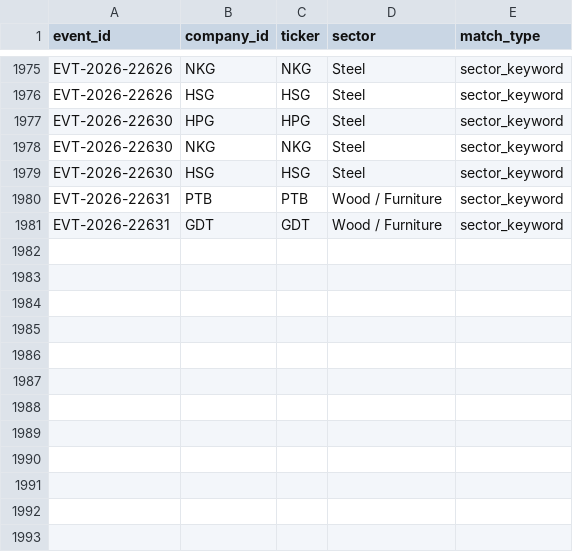
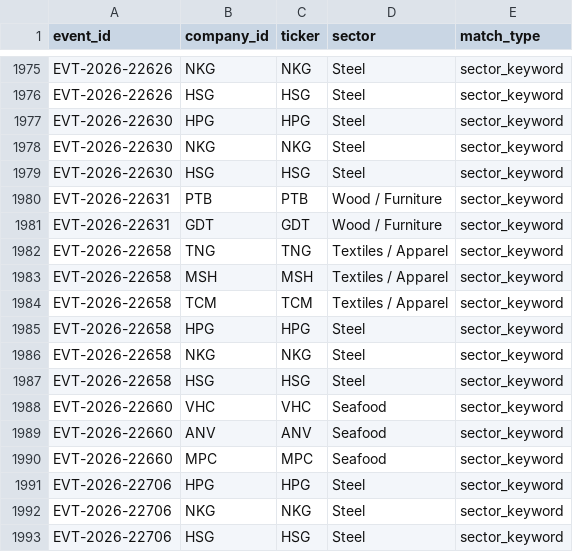
Before and after one commit to huyennguyenthai2409-arch/us-trade-monitor, a CSV file: data/event_company.csv, drawn as a sheet; only a part is shown, gaps mark what is left out; the diff names each change by its address in the sheet, - before the commit and + after, or states it on an @@ line.

```diff
--- a/data/event_company.csv
+++ b/data/event_company.csv
+row 1982: EVT-2026-22658 | TNG | TNG | Textiles / Apparel | sector_keyword
+row 1983: EVT-2026-22658 | MSH | MSH | Textiles / Apparel | sector_keyword
+row 1984: EVT-2026-22658 | TCM | TCM | Textiles / Apparel | sector_keyword
+row 1985: EVT-2026-22658 | HPG | HPG | Steel | sector_keyword
+row 1986: EVT-2026-22658 | NKG | NKG | Steel | sector_keyword
+row 1987: EVT-2026-22658 | HSG | HSG | Steel | sector_keyword
+row 1988: EVT-2026-22660 | VHC | VHC | Seafood | sector_keyword
+row 1989: EVT-2026-22660 | ANV | ANV | Seafood | sector_keyword
+row 1990: EVT-2026-22660 | MPC | MPC | Seafood | sector_keyword
+row 1991: EVT-2026-22706 | HPG | HPG | Steel | sector_keyword
+row 1992: EVT-2026-22706 | NKG | NKG | Steel | sector_keyword
+row 1993: EVT-2026-22706 | HSG | HSG | Steel | sector_keyword
```
Also changed, not shown: data/alerts.csv, 8 other files.
